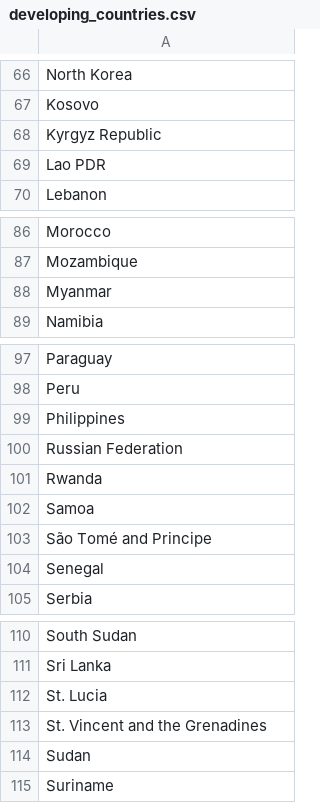
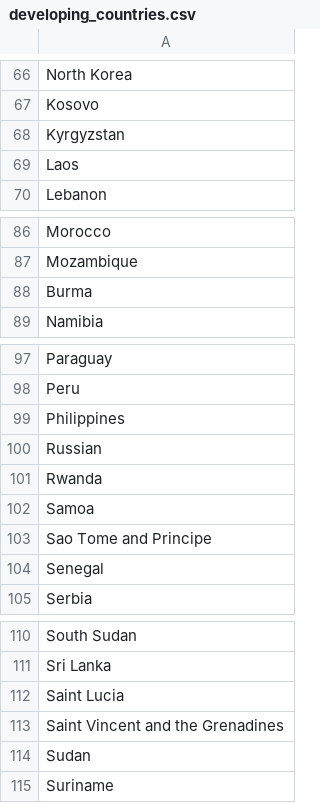
Before and after one commit to Quendie/Covid-19, a CSV file: developing_countries.csv, drawn as a sheet; only a part is shown, gaps mark what is left out.

Commit message:
Update developing_countries.csv

```diff
--- a/developing_countries.csv
+++ b/developing_countries.csv
@@ -67,4 +67,4 @@ North Korea
 Kosovo
-Kyrgyz Republic
-Lao PDR
+Kyrgyzstan
+Laos
 Lebanon
@@ -87,3 +87,3 @@ Morocco
 Mozambique
-Myanmar
+Burma
 Namibia
@@ -99,6 +99,6 @@ Peru
 Philippines
-Russian Federation
+Russian
 Rwanda
 Samoa
-São Tomé and Principe
+Sao Tome and Principe
 Senegal
@@ -111,4 +111,4 @@ South Sudan
 Sri Lanka
-St. Lucia
-St. Vincent and the Grenadines
+Saint Lucia
+Saint Vincent and the Grenadines
 Sudan
```
